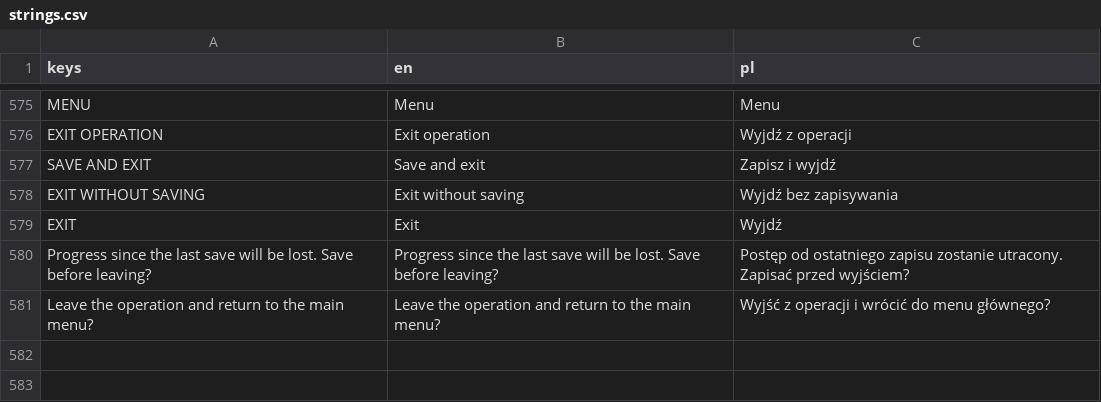
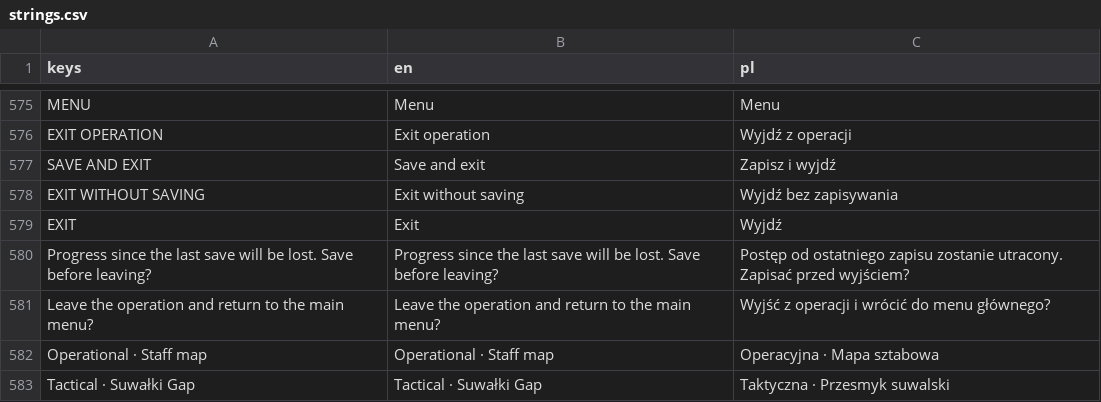
Before and after one commit to dawidczarczynski/eastern-flank, a CSV file: assets/i18n/strings.csv, drawn as a sheet; only a part is shown, gaps mark what is left out; the diff names each change by its address in the sheet, - before the commit and + after, or states it on an @@ line.

```diff
--- a/assets/i18n/strings.csv
+++ b/assets/i18n/strings.csv
+row 582: Operational · Staff map | Operational · Staff map | Operacyjna · Mapa sztabowa
+row 583: Tactical · Suwałki Gap | Tactical · Suwałki Gap | Taktyczna · Przesmyk suwalski
```
Also changed, not shown: 28 other files.
